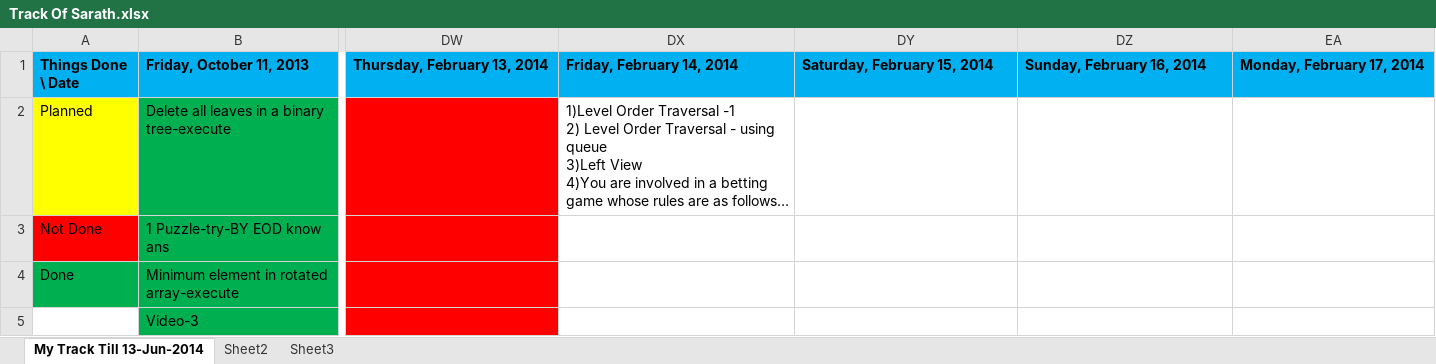
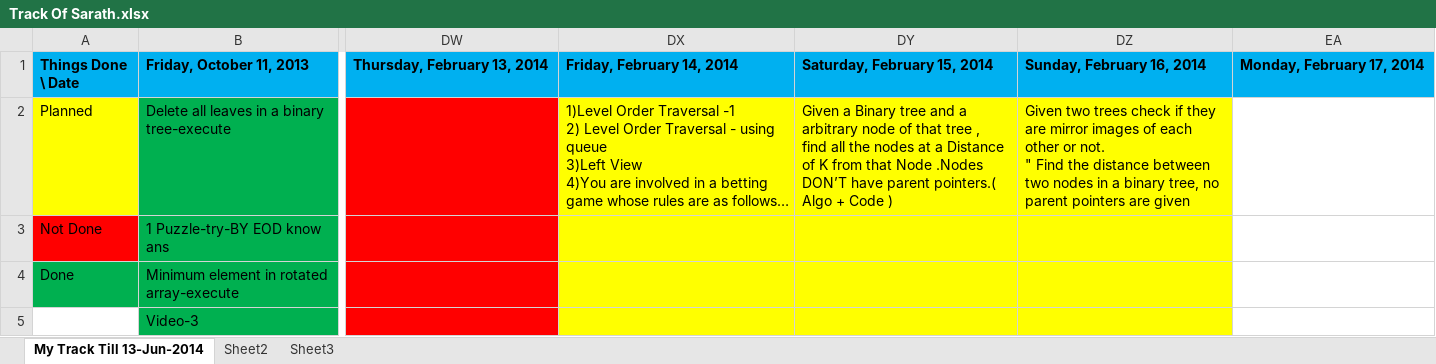
Before and after one commit to eedsva/mytrack, an Excel workbook: Track Of Sarath.xlsx, sheet My Track Till 13-Jun-2014, drawn as a sheet; only a part is shown, gaps mark what is left out; long unchanged cells end in …; values as stored, in another font and other column widths than the file's, no borders; ↵ is a line break in a cell; the diff names each change by its address in the sheet, - before the commit and + after, or states it on an @@ line.

Commit message:
updated with problems

```diff
--- a/Track Of Sarath.xlsx (sheet My Track Till 13-Jun-2014)
+++ b/Track Of Sarath.xlsx (sheet My Track Till 13-Jun-2014)
-DX2:DZ5 fill: none
+DX2:DZ5 fill: #FFFF00
-DY2: (empty)
+DY2: Given a Binary tree and a arbitrary node of that tree , ↵ find all the nodes at a Distance of K from that Node .Nodes DON’T have parent pointers.( Algo + Code )
-DZ2: (empty)
+DZ2: Given two trees check if they are mirror images of each other or not. ↵ " Find the distance between two nodes in a binary tree, no parent pointers are given
```
